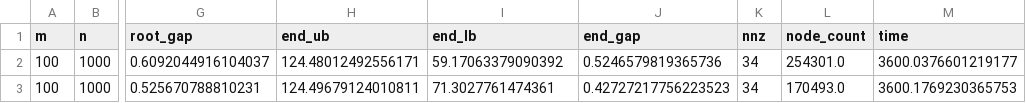
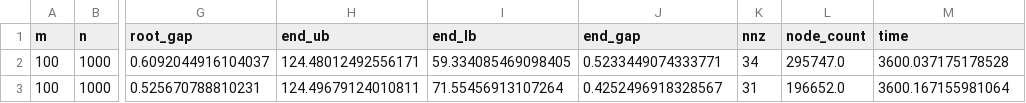
Before and after one commit to AtomXT/QP_indicator, a CSV file: experiments_results/diagonal_minus_low_rank_crime.csv, drawn as a sheet; only a part is shown, gaps mark what is left out; the diff names each change by its address in the sheet, - before the commit and + after, or states it on an @@ line.

Commit message:
updated crime results

```diff
--- a/experiments_results/diagonal_minus_low_rank_crime.csv
+++ b/experiments_results/diagonal_minus_low_rank_crime.csv
-I2 (end_lb): 59.17063379090392
+I2 (end_lb): 59.334085469098405
-J2 (end_gap): 0.5246579819365736
+J2 (end_gap): 0.5233449074333771
-L2 (node_count): 254301.0
+L2 (node_count): 295747.0
-M2 (time): 3600.0376601219177
+M2 (time): 3600.037175178528
-I3 (end_lb): 71.3027761474361
+I3 (end_lb): 71.55456913107264
-J3 (end_gap): 0.42727217756223523
+J3 (end_gap): 0.4252496918328567
-K3 (nnz): 34
+K3 (nnz): 31
-L3 (node_count): 170493.0
+L3 (node_count): 196652.0
-M3 (time): 3600.1769230365753
+M3 (time): 3600.167155981064
```
Also changed, not shown: 1 other file.
